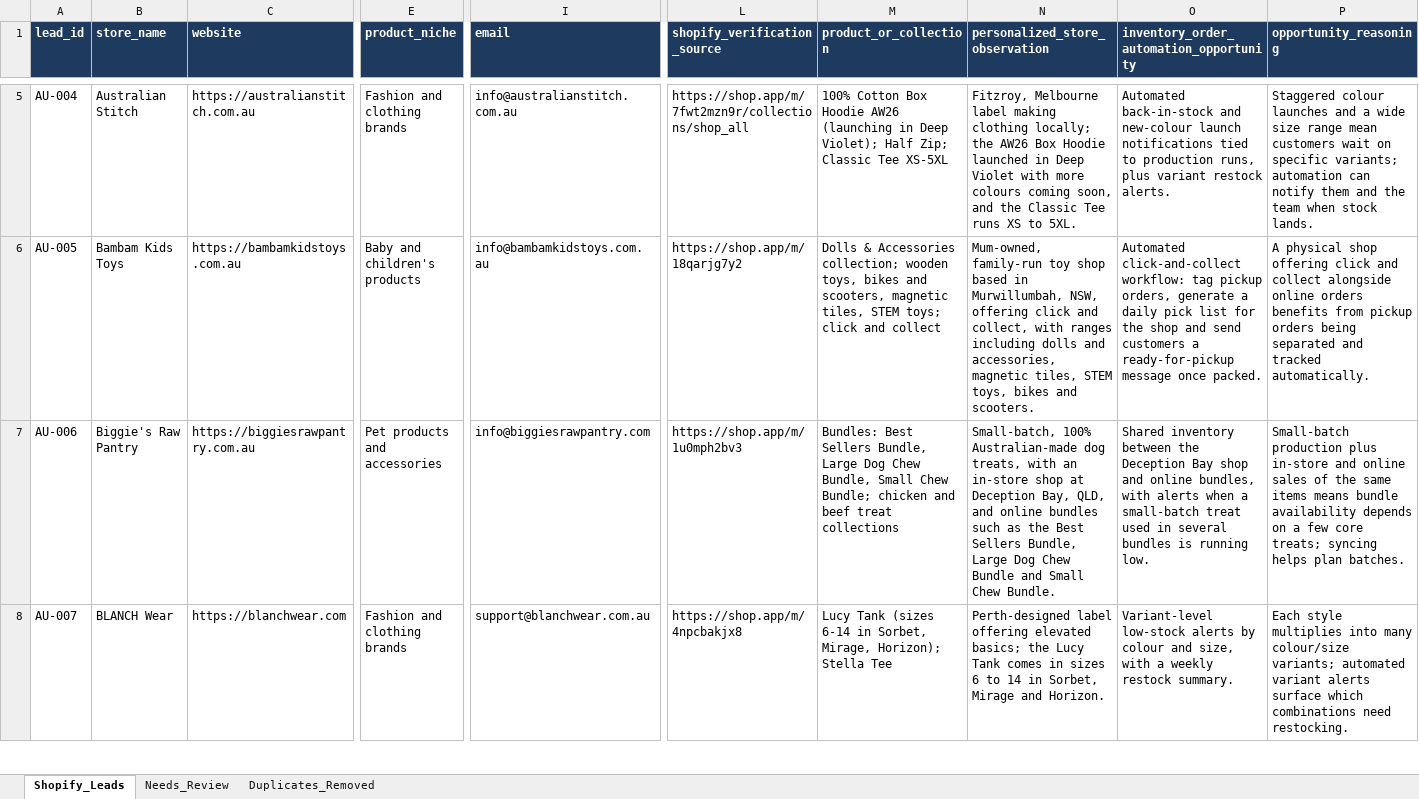
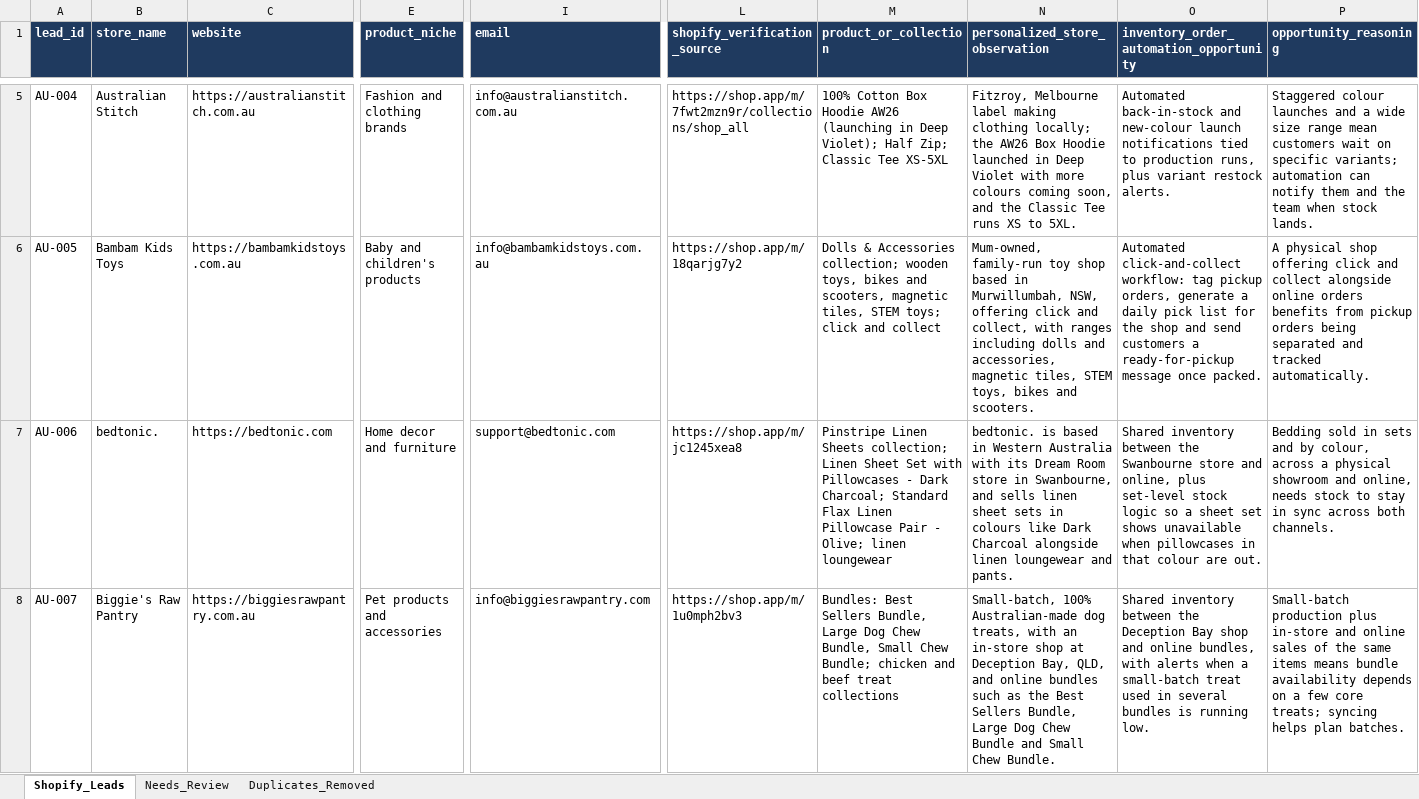
Before and after one commit to oseniibrahim845-hue/rappido, an Excel workbook: shopify-leads/Shopify_Inventory_Order_Automation_700_Leads.xlsx, sheet Shopify_Leads, drawn as a sheet; only a part is shown, gaps mark what is left out; values as stored, in another font and other column widths than the file's, no borders; the diff covers the shown part only; the diff names each change by its address in the sheet, - before the commit and + after, or states it on an @@ line.

```diff
--- a/shopify-leads/Shopify_Inventory_Order_Automation_700_Leads.xlsx (sheet Shopify_Leads)
+++ b/shopify-leads/Shopify_Inventory_Order_Automation_700_Leads.xlsx (sheet Shopify_Leads)
-B7 (store_name): Biggie's Raw Pantry
+B7 (store_name): bedtonic.
-C7 (website): https://biggiesrawpantry.com.au
+C7 (website): https://bedtonic.com
-E7 (product_niche): Pet products and accessories
+E7 (product_niche): Home decor and furniture
-I7 (email): info@biggiesrawpantry.com
+I7 (email): support@bedtonic.com
-L7 (shopify_verification_source): https://shop.app/m/1u0mph2bv3
+L7 (shopify_verification_source): https://shop.app/m/jc1245xea8
-M7 (product_or_collection): Bundles: Best Sellers Bundle, Large Dog Chew Bundle, Small Chew Bundle; chicken and beef treat collections
+M7 (product_or_collection): Pinstripe Linen Sheets collection; Linen Sheet Set with Pillowcases - Dark Charcoal; Standard Flax Linen Pillowcase Pair - Olive; linen loungewear
-N7 (personalized_store_observation): Small-batch, 100% Australian-made dog treats, with an in-store shop at Deception Bay, QLD, and online bundles such as the Best Sellers Bundle, Large Dog Chew Bundle and Small Chew Bundle.
+N7 (personalized_store_observation): bedtonic. is based in Western Australia with its Dream Room store in Swanbourne, and sells linen sheet sets in colours like Dark Charcoal alongside linen loungewear and pants.
-O7: …between the Deception Bay shop and online bundles, with alerts when a small-batch treat used in several bundles is running low.
+O7: …between the Swanbourne store and online, plus set-level stock logic so a sheet set shows unavailable when pillowcases in that colour are out.
-P7 (opportunity_reasoning): Small-batch production plus in-store and online sales of the same items means bundle availability depends on a few core treats; syncing helps plan batches.
+P7 (opportunity_reasoning): Bedding sold in sets and by colour, across a physical showroom and online, needs stock to stay in sync across both channels.
-B8 (store_name): BLANCH Wear
+B8 (store_name): Biggie's Raw Pantry
-C8 (website): https://blanchwear.com
+C8 (website): https://biggiesrawpantry.com.au
-E8 (product_niche): Fashion and clothing brands
+E8 (product_niche): Pet products and accessories
-I8 (email): support@blanchwear.com.au
+I8 (email): info@biggiesrawpantry.com
-L8 (shopify_verification_source): https://shop.app/m/4npcbakjx8
+L8 (shopify_verification_source): https://shop.app/m/1u0mph2bv3
-M8 (product_or_collection): Lucy Tank (sizes 6-14 in Sorbet, Mirage, Horizon); Stella Tee
+M8 (product_or_collection): Bundles: Best Sellers Bundle, Large Dog Chew Bundle, Small Chew Bundle; chicken and beef treat collections
-N8 (personalized_store_observation): Perth-designed label offering elevated basics; the Lucy Tank comes in sizes 6 to 14 in Sorbet, Mirage and Horizon.
+N8 (personalized_store_observation): Small-batch, 100% Australian-made dog treats, with an in-store shop at Deception Bay, QLD, and online bundles such as the Best Sellers Bundle, Large Dog Chew Bundle and Small Chew Bundle.
-O8: Variant-level low-stock alerts by colour and size, with a weekly restock summary.
+O8: Shared inventory between the Deception Bay shop and online bundles, with alerts when a small-batch treat used in several bundles is running low.
-P8 (opportunity_reasoning): Each style multiplies into many colour/size variants; automated variant alerts surface which combinations need restocking.
+P8 (opportunity_reasoning): Small-batch production plus in-store and online sales of the same items means bundle availability depends on a few core treats; syncing helps plan batches.
```
Also changed, not shown: 7 added rows, 3 removed rows and 671 edited cells elsewhere in this sheet, sheet Needs_Review, shopify-leads/Shopify_Research_Summary.xlsx, 2 other files.
